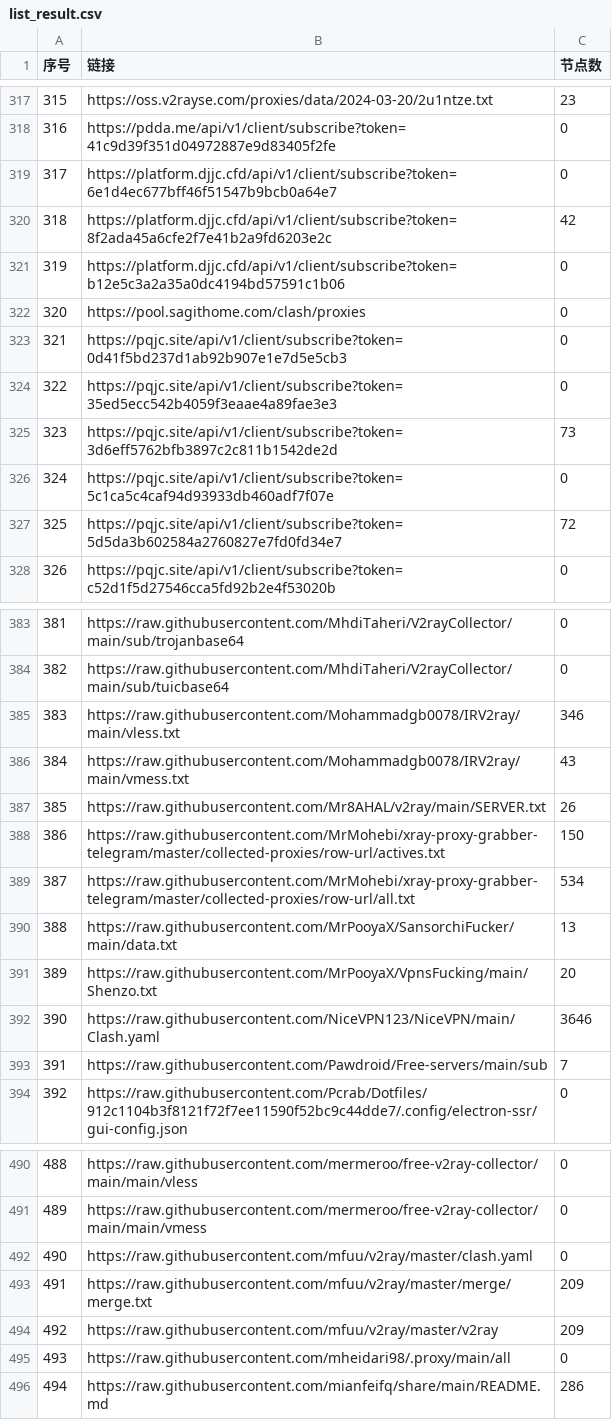
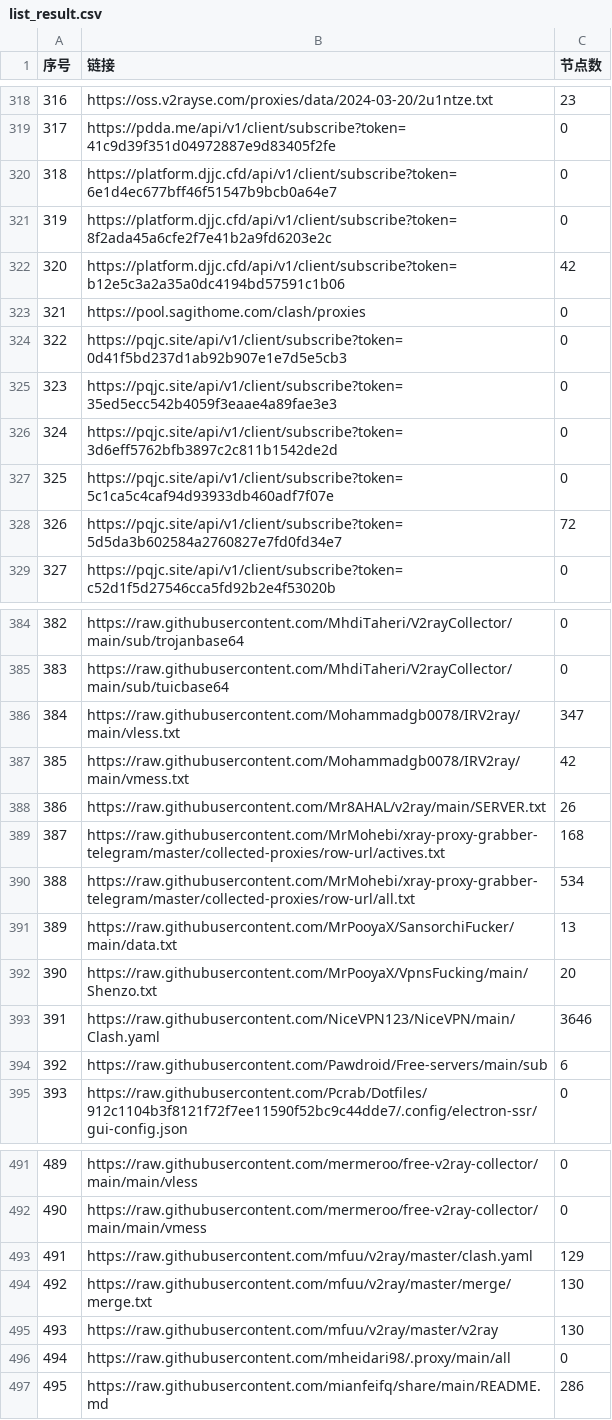
Before and after one commit to GameAutoScript/NiceVPN, a CSV file: utils/merge/list_result.csv, drawn as a sheet; only a part is shown, gaps mark what is left out; addresses are those after the commit; the diff covers the shown part only; the diff names each change by its address in the sheet, - before the commit and + after, or states it on an @@ line.

```diff
--- a/utils/merge/list_result.csv
+++ b/utils/merge/list_result.csv
@@ column A (序号) renumbered between rows 257 and 769 @@
-C321 (节点数): 42
+C321 (节点数): 0
-C322 (节点数): 0
+C322 (节点数): 42
-C326 (节点数): 73
+C326 (节点数): 0
-C386 (节点数): 346
+C386 (节点数): 347
-C387 (节点数): 43
+C387 (节点数): 42
-C389 (节点数): 150
+C389 (节点数): 168
-C394 (节点数): 7
+C394 (节点数): 6
-C493 (节点数): 0
+C493 (节点数): 129
-C494:C495 (节点数): 209
+C494:C495 (节点数): 130
```
Also changed, not shown: 1 added row and 35 edited cells elsewhere in this file, 13 other files.
